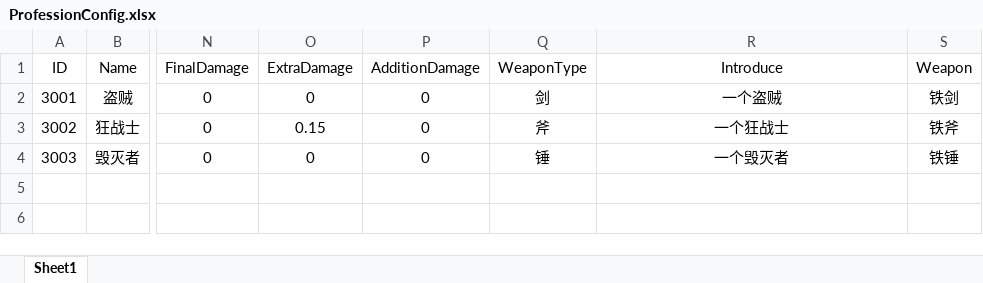
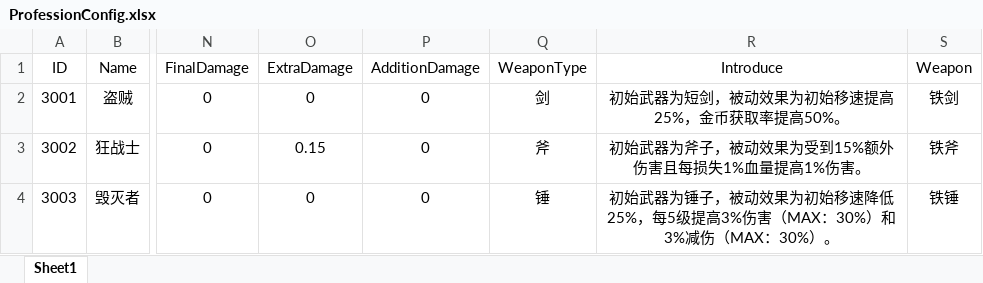
Before and after one commit to EmperorMoMo/FatSheepCrisis, an Excel workbook: 01-FatSheepCrisis/Assets/Excel/ProfessionConfig.xlsx, sheet Sheet1, drawn as a sheet; only a part is shown, gaps mark what is left out; values as stored, in another font and other column widths than the file's, no borders; the diff names each change by its address in the sheet, - before the commit and + after, or states it on an @@ line.

```diff
--- a/01-FatSheepCrisis/Assets/Excel/ProfessionConfig.xlsx (sheet Sheet1)
+++ b/01-FatSheepCrisis/Assets/Excel/ProfessionConfig.xlsx (sheet Sheet1)
-R2 (Introduce): 一个盗贼
+R2 (Introduce): 初始武器为短剑，被动效果为初始移速提高25%，金币获取率提高50%。
-R3 (Introduce): 一个狂战士
+R3 (Introduce): 初始武器为斧子，被动效果为受到15%额外伤害且每损失1%血量提高1%伤害。
-R4 (Introduce): 一个毁灭者
+R4 (Introduce): 初始武器为锤子，被动效果为初始移速降低25%，每5级提高3%伤害（MAX：30%）和3%减伤（MAX：30%）。
```
Also changed, not shown: 1 other file.
